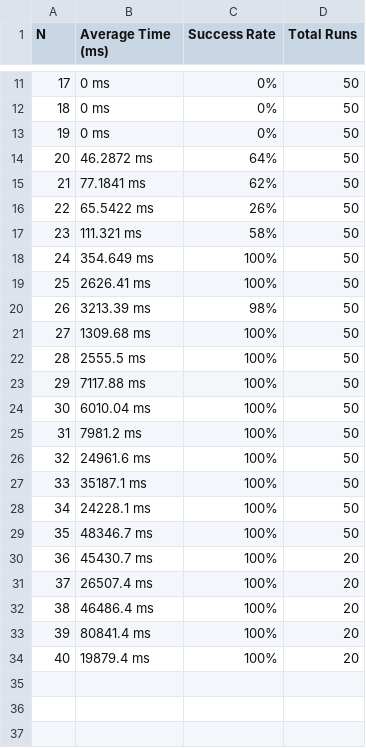
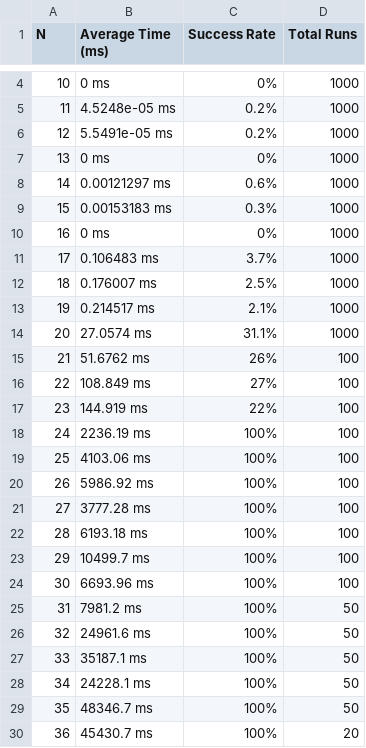
Before and after one commit to Rcontre360/Advanced-Programming-Techniques-UCV, a CSV file: backtracking/results.csv, drawn as a sheet; only a part is shown, gaps mark what is left out; the shorter side is filled out with more unchanged rows; removed rows and columns are numbered as before the commit, all else as after; the diff covers the shown part only; the diff names each change by its address in the sheet, - before the commit and + after, or states it on an @@ line.

Commit message:
seed issue fixed with time. Constant as seed

```diff
--- a/backtracking/results.csv
+++ b/backtracking/results.csv
@@ column A (N) renumbered between rows 3 and 19 @@
-D4 (Total Runs): 50
+D4 (Total Runs): 1000
+row 5: 11 | 4.5248e-05 ms | 0.2% | 1000
+row 6: 12 | 5.5491e-05 ms | 0.2% | 1000
-D7 (Total Runs): 50
+D7 (Total Runs): 1000
+row 8: 14 | 0.00121297 ms | 0.6% | 1000
+row 9: 15 | 0.00153183 ms | 0.3% | 1000
-D10 (Total Runs): 50
+D10 (Total Runs): 1000
-row 14: 20 | 46.2872 ms | 64% | 50
-row 15: 21 | 77.1841 ms | 62% | 50
-row 16: 22 | 65.5422 ms | 26% | 50
-row 17: 23 | 111.321 ms | 58% | 50
-row 18: 24 | 354.649 ms | 100% | 50
-row 19: 25 | 2626.41 ms | 100% | 50
-row 20: 26 | 3213.39 ms | 98% | 50
-row 21: 27 | 1309.68 ms | 100% | 50
-row 22: 28 | 2555.5 ms | 100% | 50
-row 23: 29 | 7117.88 ms | 100% | 50
+row 11: 17 | 0.106483 ms | 3.7% | 1000
+row 12: 18 | 0.176007 ms | 2.5% | 1000
+row 13: 19 | 0.214517 ms | 2.1% | 1000
+row 14: 20 | 27.0574 ms | 31.1% | 1000
+row 15: 21 | 51.6762 ms | 26% | 100
+row 16: 22 | 108.849 ms | 27% | 100
+row 17: 23 | 144.919 ms | 22% | 100
+row 18: 24 | 2236.19 ms | 100% | 100
-B19 (Average Time (ms)): 6010.04 ms
+B19 (Average Time (ms)): 4103.06 ms
-D19 (Total Runs): 50
+D19 (Total Runs): 100
+row 20: 26 | 5986.92 ms | 100% | 100
+row 21: 27 | 3777.28 ms | 100% | 100
+row 22: 28 | 6193.18 ms | 100% | 100
+row 23: 29 | 10499.7 ms | 100% | 100
+row 24: 30 | 6693.96 ms | 100% | 100
```
Also changed, not shown: 11 added rows, 8 removed rows and 1 edited cell elsewhere in this file, 3 other files.
